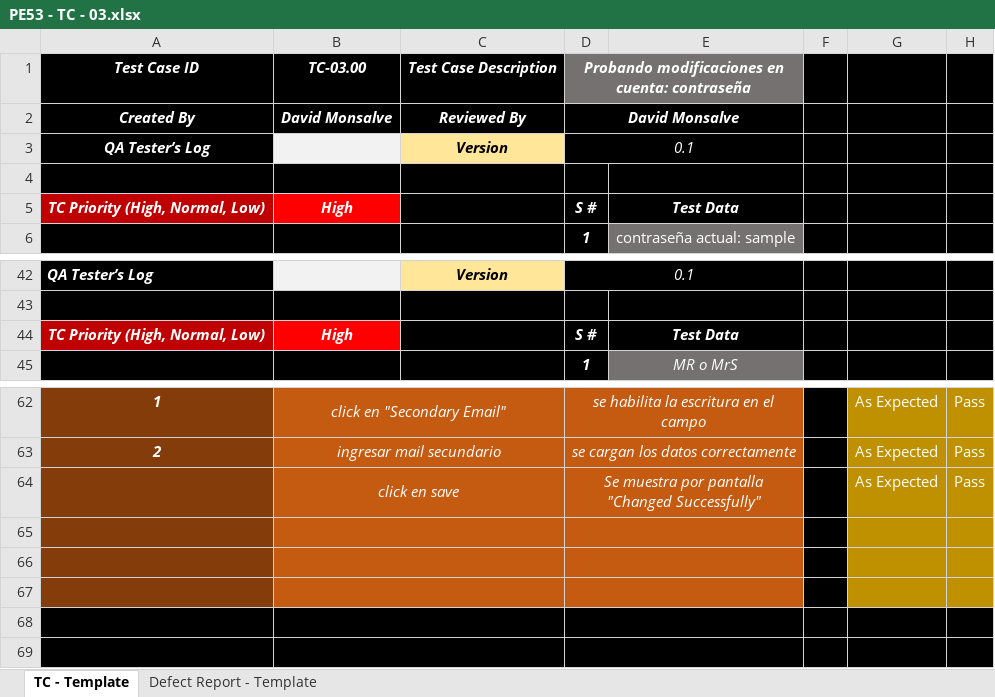
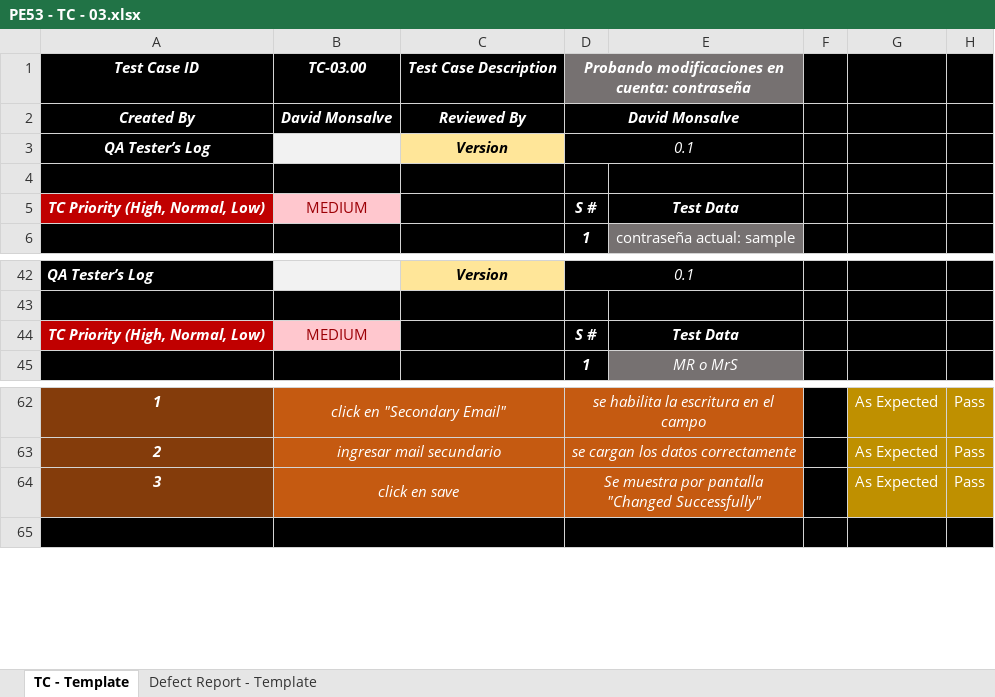
Before and after one commit to DavidMonsalve/TestingAplicaciones--Q-CHECK--TPO, an Excel workbook: tests_cases/PE53 - TC - 03.xlsx, sheet TC - Template, drawn as a sheet; only a part is shown, gaps mark what is left out; values as stored, in another font and other column widths than the file's, no borders; the diff names each change by its address in the sheet, - before the commit and + after, or states it on an @@ line.

```diff
--- a/tests_cases/PE53 - TC - 03.xlsx (sheet TC - Template)
+++ b/tests_cases/PE53 - TC - 03.xlsx (sheet TC - Template)
-B5: High
+B5: MEDIUM
@@ B5 fill: #FF0000 → #FFC7CE, bold: on → off, italic: on → off, text colour: #FFFFFF → #9C0006 @@
-B44: High
+B44: MEDIUM
@@ B44 fill: #FF0000 → #FFC7CE, bold: on → off, italic: on → off, text colour: #FFFFFF → #9C0006 @@
-A64: (empty)
+A64: 3
-row 65: (empty)
-row 66: (empty)
-row 67: (empty)
-row 68: (empty)
```
Also changed, not shown: tests_cases/PE10 - TC - 05.xlsx, tests_cases/PE16 - TC - 01.xlsx, 2 other files.
